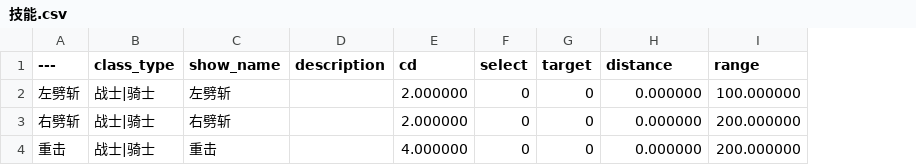
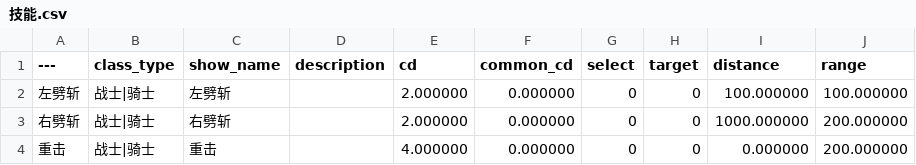
Before and after one commit to xiongfang/project, a CSV file: trunk/client/Content/data/技能.csv, drawn as a sheet; addresses are those after the commit; the diff names each change by its address in the sheet, - before the commit and + after, or states it on an @@ line.

```diff
--- a/trunk/client/Content/data/技能.csv
+++ b/trunk/client/Content/data/技能.csv
+column F (common_cd), rows 2-4: all 0.000000
-I2 (distance): 0.000000
+I2 (distance): 100.000000
-I3 (distance): 0.000000
+I3 (distance): 1000.000000
```
Also changed, not shown: trunk/client/Content/data/动画组.csv, trunk/client/Content/data/效果.csv, 7 other files.
